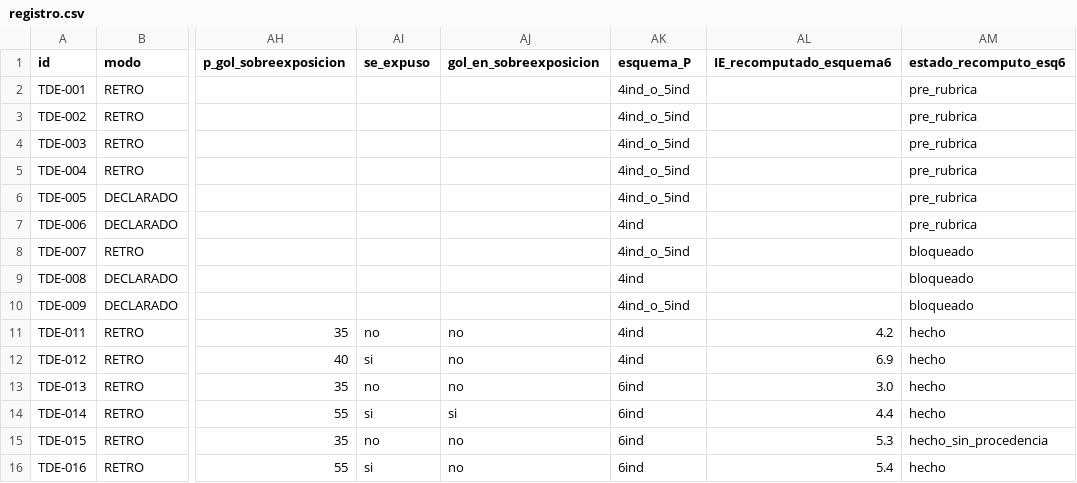
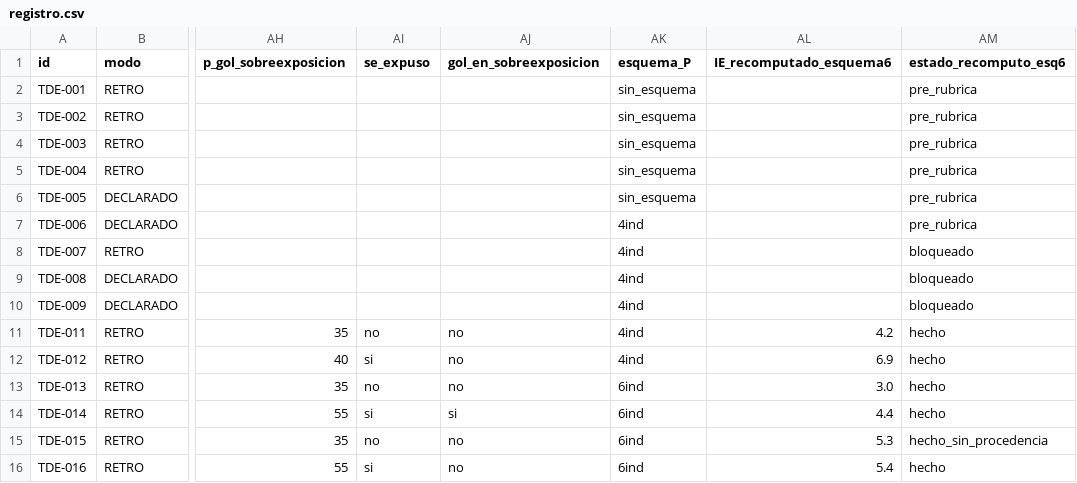
Before and after one commit to Eltiokarma/App-Profesional-de-Apuestas, a CSV file: docs/skills/teorema-del-echado/assets/casos/registro.csv, drawn as a sheet; only a part is shown, gaps mark what is left out; the diff names each change by its address in the sheet, - before the commit and + after, or states it on an @@ line.

```diff
--- a/docs/skills/teorema-del-echado/assets/casos/registro.csv
+++ b/docs/skills/teorema-del-echado/assets/casos/registro.csv
-AK2:AK6 (esquema_P): 4ind_o_5ind
+AK2:AK6 (esquema_P): sin_esquema
-AK8 (esquema_P): 4ind_o_5ind
+AK8 (esquema_P): 4ind
-AK10 (esquema_P): 4ind_o_5ind
+AK10 (esquema_P): 4ind
```
Also changed, not shown: 3 other files.
